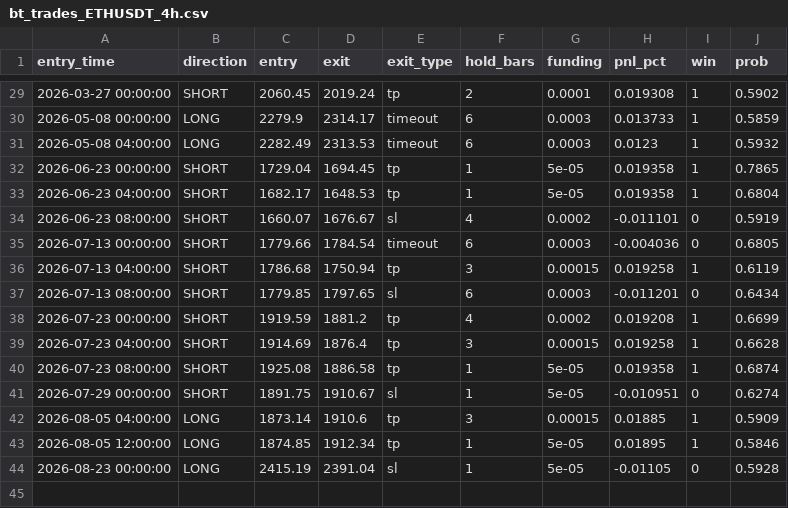
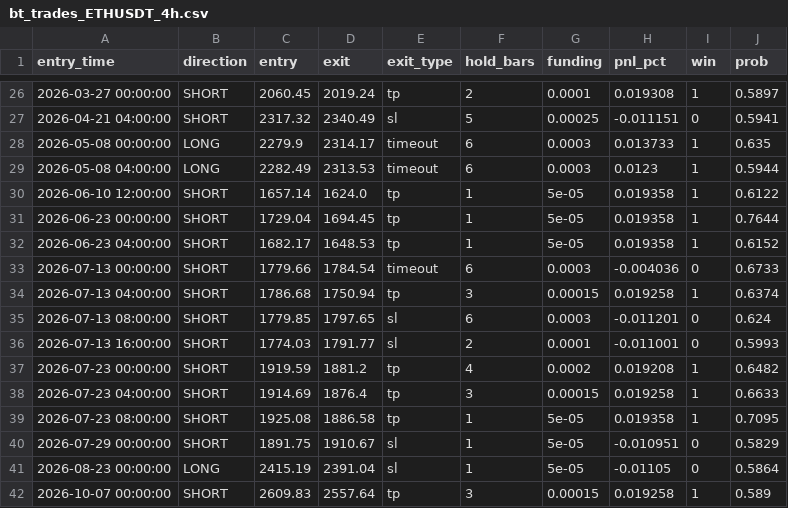
Before and after one commit to haminsu1009-boop/caleb, a CSV file: ml/saved_models/bt_trades_ETHUSDT_4h.csv, drawn as a sheet; only a part is shown, gaps mark what is left out; the diff covers the shown part only.

```diff
--- a/ml/saved_models/bt_trades_ETHUSDT_4h.csv
+++ b/ml/saved_models/bt_trades_ETHUSDT_4h.csv
@@ -29,16 +26,17 @@ entry_time,direction,entry,exit,exit_type,hold_bars,funding,pnl_pct,win,prob
-2026-03-27 00:00:00,SHORT,2060.45,2019.24,tp,2,0.0001,0.019308,1,0.5902
-2026-05-08 00:00:00,LONG,2279.9,2314.17,timeout,6,0.0003,0.013733,1,0.5859
-2026-05-08 04:00:00,LONG,2282.49,2313.53,timeout,6,0.0003,0.0123,1,0.5932
-2026-06-23 00:00:00,SHORT,1729.04,1694.45,tp,1,5e-05,0.019358,1,0.7865
-2026-06-23 04:00:00,SHORT,1682.17,1648.53,tp,1,5e-05,0.019358,1,0.6804
-2026-06-23 08:00:00,SHORT,1660.07,1676.67,sl,4,0.0002,-0.011101,0,0.5919
-2026-07-13 00:00:00,SHORT,1779.66,1784.54,timeout,6,0.0003,-0.004036,0,0.6805
-2026-07-13 04:00:00,SHORT,1786.68,1750.94,tp,3,0.00015,0.019258,1,0.6119
-2026-07-13 08:00:00,SHORT,1779.85,1797.65,sl,6,0.0003,-0.011201,0,0.6434
-2026-07-23 00:00:00,SHORT,1919.59,1881.2,tp,4,0.0002,0.019208,1,0.6699
-2026-07-23 04:00:00,SHORT,1914.69,1876.4,tp,3,0.00015,0.019258,1,0.6628
-2026-07-23 08:00:00,SHORT,1925.08,1886.58,tp,1,5e-05,0.019358,1,0.6874
-2026-07-29 00:00:00,SHORT,1891.75,1910.67,sl,1,5e-05,-0.010951,0,0.6274
-2026-08-05 04:00:00,LONG,1873.14,1910.6,tp,3,0.00015,0.01885,1,0.5909
-2026-08-05 12:00:00,LONG,1874.85,1912.34,tp,1,5e-05,0.01895,1,0.5846
-2026-08-23 00:00:00,LONG,2415.19,2391.04,sl,1,5e-05,-0.01105,0,0.5928
+2026-03-27 00:00:00,SHORT,2060.45,2019.24,tp,2,0.0001,0.019308,1,0.5897
+2026-04-21 04:00:00,SHORT,2317.32,2340.49,sl,5,0.00025,-0.011151,0,0.5941
+2026-05-08 00:00:00,LONG,2279.9,2314.17,timeout,6,0.0003,0.013733,1,0.635
+2026-05-08 04:00:00,LONG,2282.49,2313.53,timeout,6,0.0003,0.0123,1,0.5944
+2026-06-10 12:00:00,SHORT,1657.14,1624.0,tp,1,5e-05,0.019358,1,0.6122
+2026-06-23 00:00:00,SHORT,1729.04,1694.45,tp,1,5e-05,0.019358,1,0.7644
+2026-06-23 04:00:00,SHORT,1682.17,1648.53,tp,1,5e-05,0.019358,1,0.6152
+2026-07-13 00:00:00,SHORT,1779.66,1784.54,timeout,6,0.0003,-0.004036,0,0.6733
+2026-07-13 04:00:00,SHORT,1786.68,1750.94,tp,3,0.00015,0.019258,1,0.6374
+2026-07-13 08:00:00,SHORT,1779.85,1797.65,sl,6,0.0003,-0.011201,0,0.624
+2026-07-13 16:00:00,SHORT,1774.03,1791.77,sl,2,0.0001,-0.011001,0,0.5993
+2026-07-23 00:00:00,SHORT,1919.59,1881.2,tp,4,0.0002,0.019208,1,0.6482
+2026-07-23 04:00:00,SHORT,1914.69,1876.4,tp,3,0.00015,0.019258,1,0.6633
+2026-07-23 08:00:00,SHORT,1925.08,1886.58,tp,1,5e-05,0.019358,1,0.7095
+2026-07-29 00:00:00,SHORT,1891.75,1910.67,sl,1,5e-05,-0.010951,0,0.5829
+2026-08-23 00:00:00,LONG,2415.19,2391.04,sl,1,5e-05,-0.01105,0,0.5864
+2026-10-07 00:00:00,SHORT,2609.83,2557.64,tp,3,0.00015,0.019258,1,0.589
```
Also changed, not shown: 2 added rows, 5 removed rows and 22 edited cells elsewhere in this file, ml/saved_models/trades_ETHUSDT_4h.csv, ml/saved_models/wf_results_ETHUSDT_4h.csv, 4 other files.
